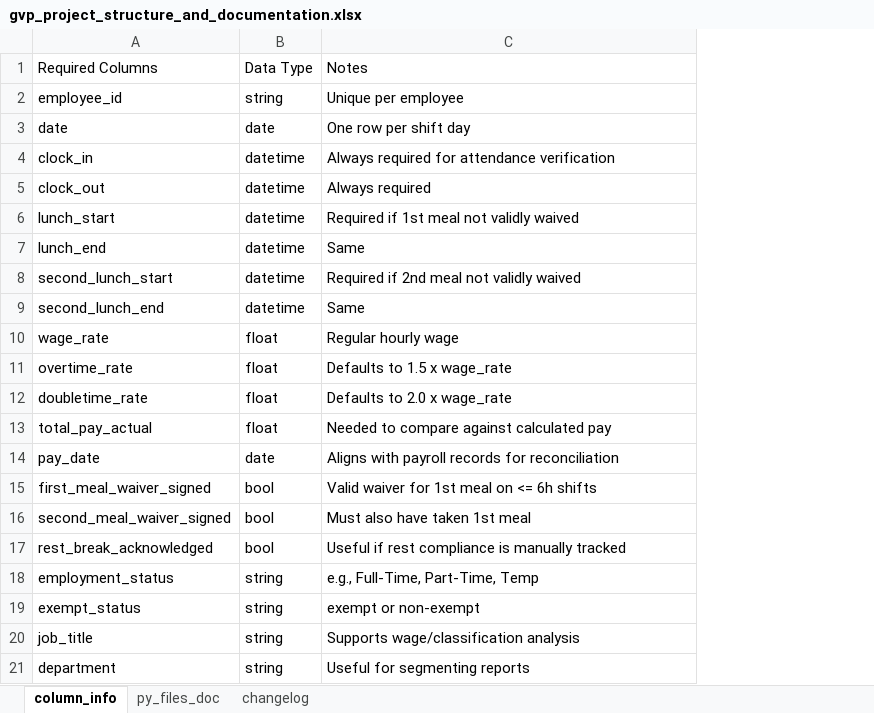
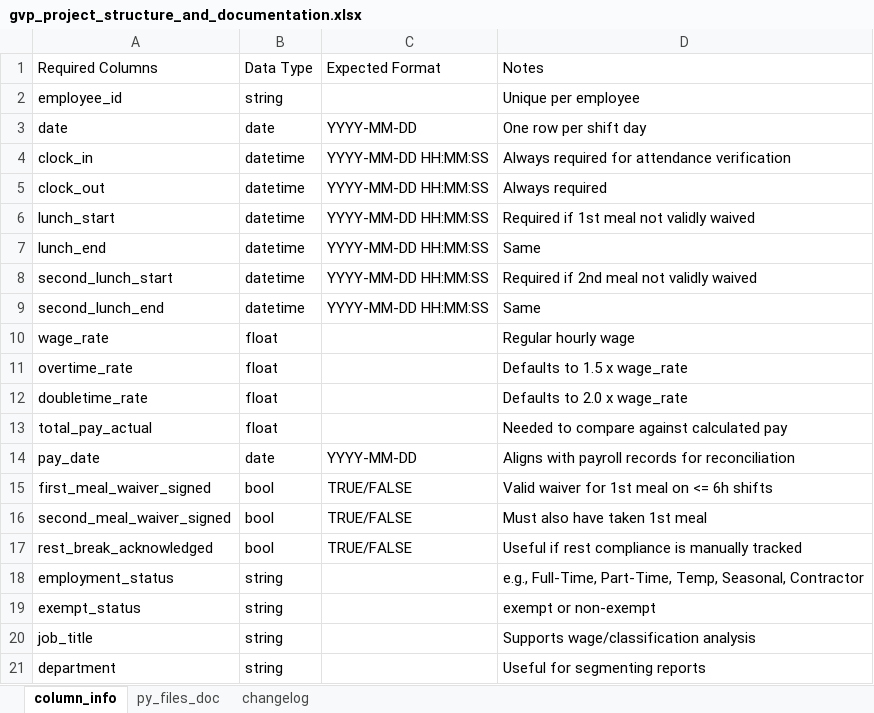
Before and after one commit to jmedinacs/golden_valley_pipeline, an Excel workbook: project_documentation/gvp_project_structure_and_documentation.xlsx, sheet column_info, drawn as a sheet; values as stored, in another font and other column widths than the file's, no borders; addresses are those after the commit; the diff names each change by its address in the sheet, - before the commit and + after, or states it on an @@ line.

Commit message:
Completed inspect raw to inspect raw data for nulls and standardize text fields. main_data_io.py has load_raw_data and save_cleaned_data. time_helpers.py contains the completed date, datetime conversion and computations for different lunch and duration times for meal period.

```diff
--- a/project_documentation/gvp_project_structure_and_documentation.xlsx (sheet column_info)
+++ b/project_documentation/gvp_project_structure_and_documentation.xlsx (sheet column_info)
+column C (Expected Format), rows 3-17: YYYY-MM-DD | YYYY-MM-DD HH:MM:SS | YYYY-MM-DD HH:MM:SS | YYYY-MM-DD HH:MM:SS | YYYY-MM-DD HH:MM:SS | YYYY-MM-DD HH:MM:SS | YYYY-MM-DD HH:MM:SS |  |  |  |  | YYYY-MM-DD | TRUE/FALSE | TRUE/FALSE | TRUE/FALSE
-D18 (Notes): e.g., Full-Time, Part-Time, Temp
+D18 (Notes): e.g., Full-Time, Part-Time, Temp, Seasonal, Contractor
```
Also changed, not shown: sheet changelog, 3 other files.
